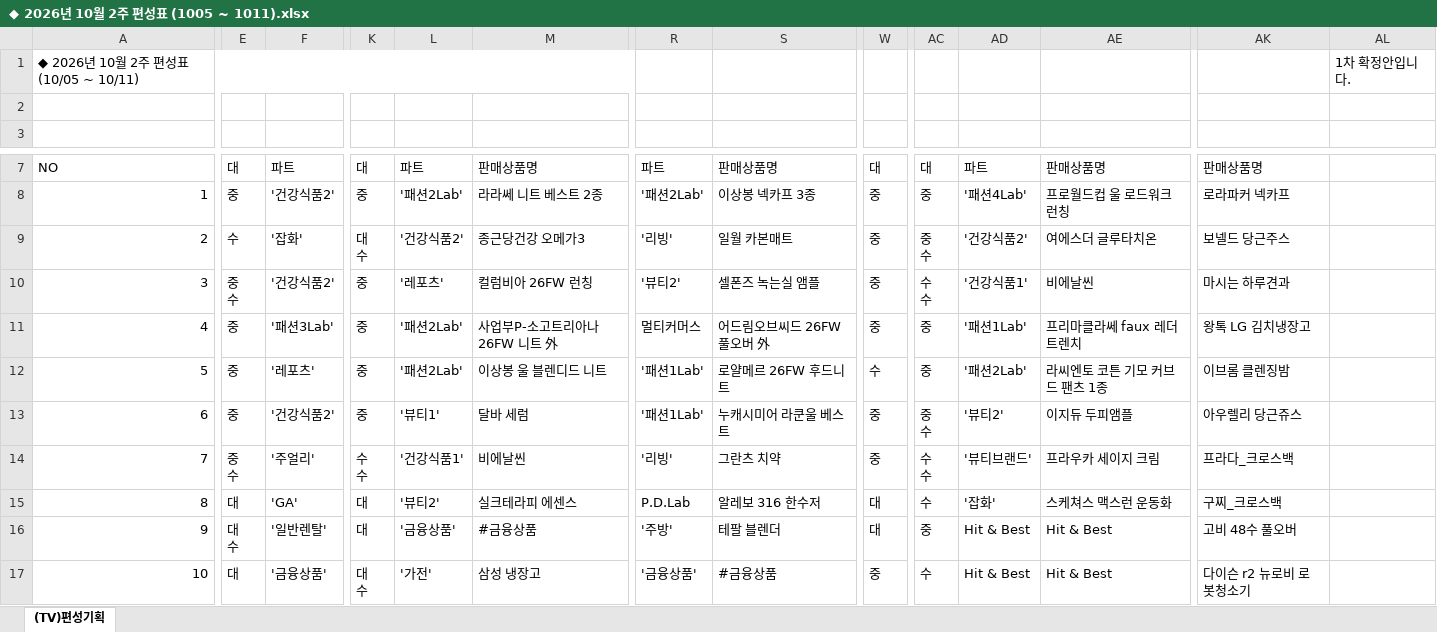
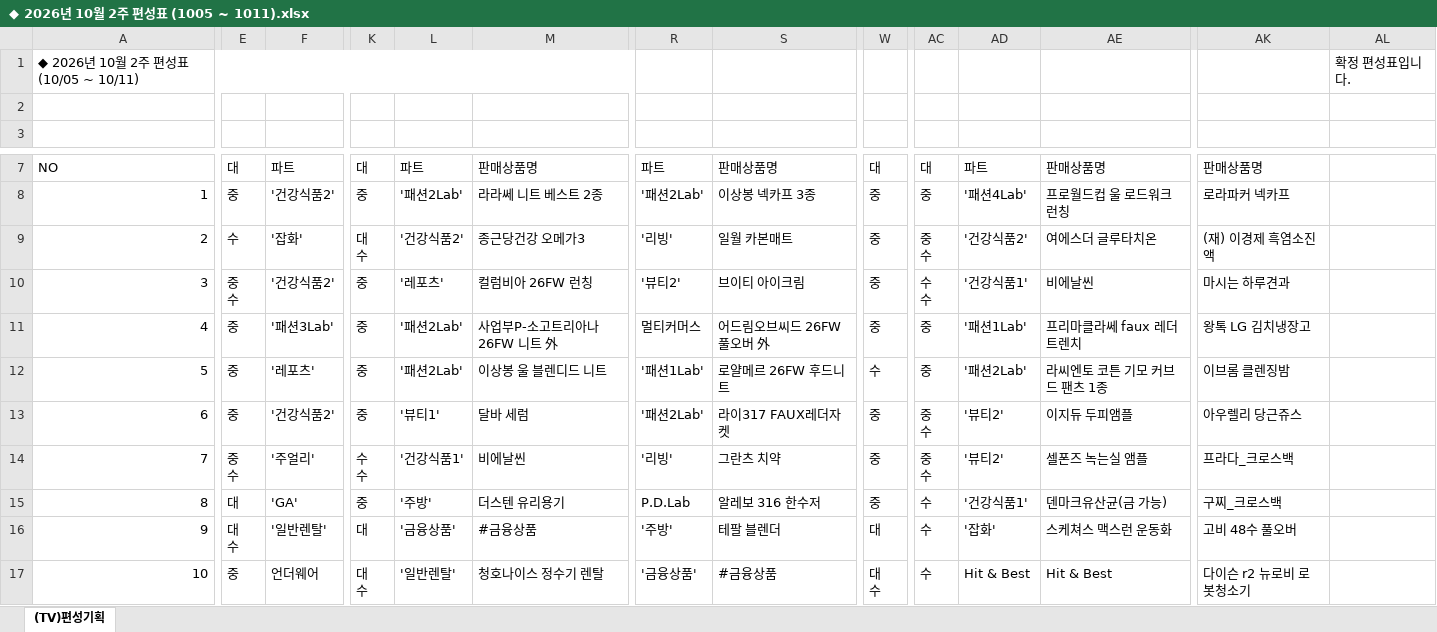
Before and after one commit to hhsliving/schedule, an Excel workbook: weeks/◆ 2026년 10월 2주 편성표 (1005 ~ 1011).xlsx, sheet (TV)편성기획, drawn as a sheet; only a part is shown, gaps mark what is left out; values as stored, in another font and other column widths than the file's, no cell formats; charts and pictures not drawn; ↵ is a line break in a cell; the diff covers the shown part only; the diff names each change by its address in the sheet, - before the commit and + after, or states it on an @@ line.

```diff
--- a/weeks/◆ 2026년 10월 2주 편성표 (1005 ~ 1011).xlsx (sheet (TV)편성기획)
+++ b/weeks/◆ 2026년 10월 2주 편성표 (1005 ~ 1011).xlsx (sheet (TV)편성기획)
-AL1: 1차 확정안입니다.
+AL1: 확정 편성표입니다.
-AK9: 보넬드 당근주스
+AK9: (재) 이경제 흑염소진액
-S10: 셀폰즈 녹는실 앰플
+S10: 브이티 아이크림
-R13: '패션1Lab'
+R13: '패션2Lab'
-S13: 누캐시미어 라쿤울 베스트
+S13: 라이317 FAUX레더자켓
-AC14: 수 ↵ 수
+AC14: 중 ↵ 수
-AD14: '뷰티브랜드'
+AD14: '뷰티2'
-AE14: 프라우카 세이지 크림
+AE14: 셀폰즈 녹는실 앰플
-K15: 대
+K15: 중
-L15: '뷰티2'
+L15: '주방'
-M15: 실크테라피 에센스
+M15: 더스텐 유리용기
-W15: 대
+W15: 중
-AD15: '잡화'
+AD15: '건강식품1'
-AE15: 스케쳐스 맥스런 운동화
+AE15: 덴마크유산균(금 가능)
-AC16: 중
+AC16: 수
-AD16: Hit & Best
+AD16: '잡화'
-AE16: Hit & Best
+AE16: 스케쳐스 맥스런 운동화
-E17: 대
+E17: 중
-F17: '금융상품'
+F17: 언더웨어
-L17: '가전'
+L17: '일반렌탈'
-M17: 삼성 냉장고
+M17: 청호나이스 정수기 렌탈
-W17: 중
+W17: 대 ↵ 수
```
Also changed, not shown: 49 edited cells elsewhere in this sheet, cell formats, 1 other file.
